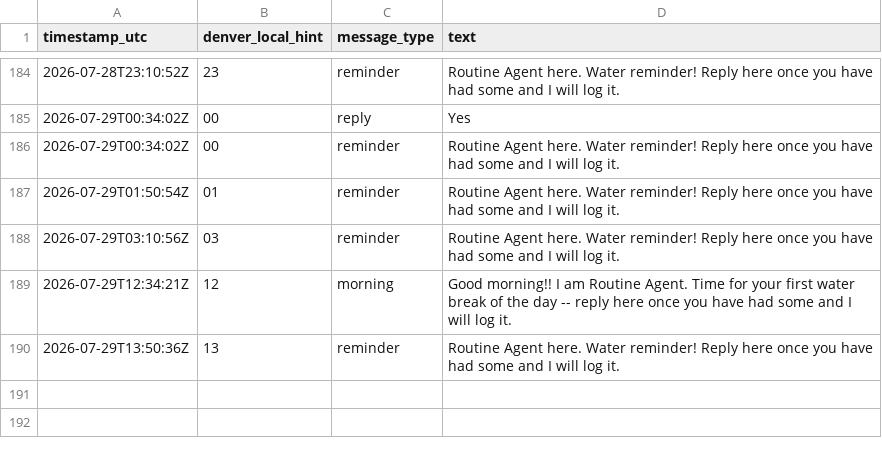
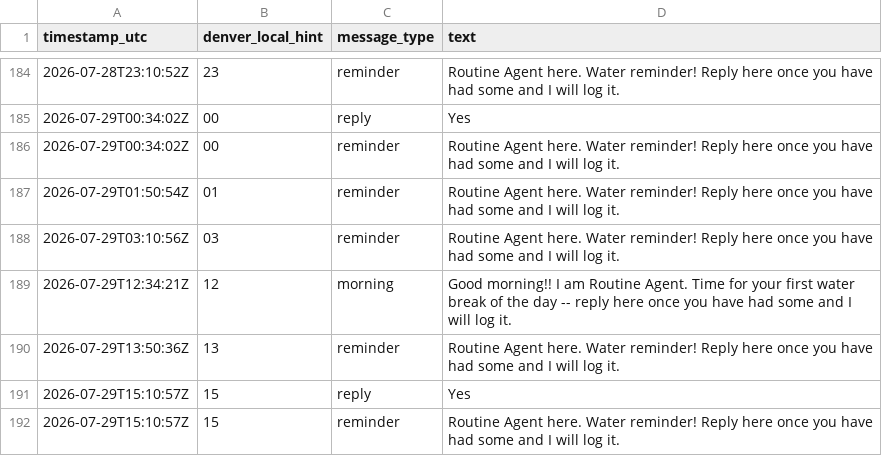
Before and after one commit to astramindsapp-oss/testagent, a CSV file: water_log.csv, drawn as a sheet; only a part is shown, gaps mark what is left out.

```diff
--- a/water_log.csv
+++ b/water_log.csv
@@ -190 +190,3 @@ timestamp_utc,denver_local_hint,message_type,text
 2026-07-29T13:50:36Z,13,reminder,"Routine Agent here. Water reminder! Reply here once you have had some and I will log it."
+2026-07-29T15:10:57Z,15,reply,"Yes"
+2026-07-29T15:10:57Z,15,reminder,"Routine Agent here. Water reminder! Reply here once you have had some and I will log it."
```
Also changed, not shown: 1 other file.
